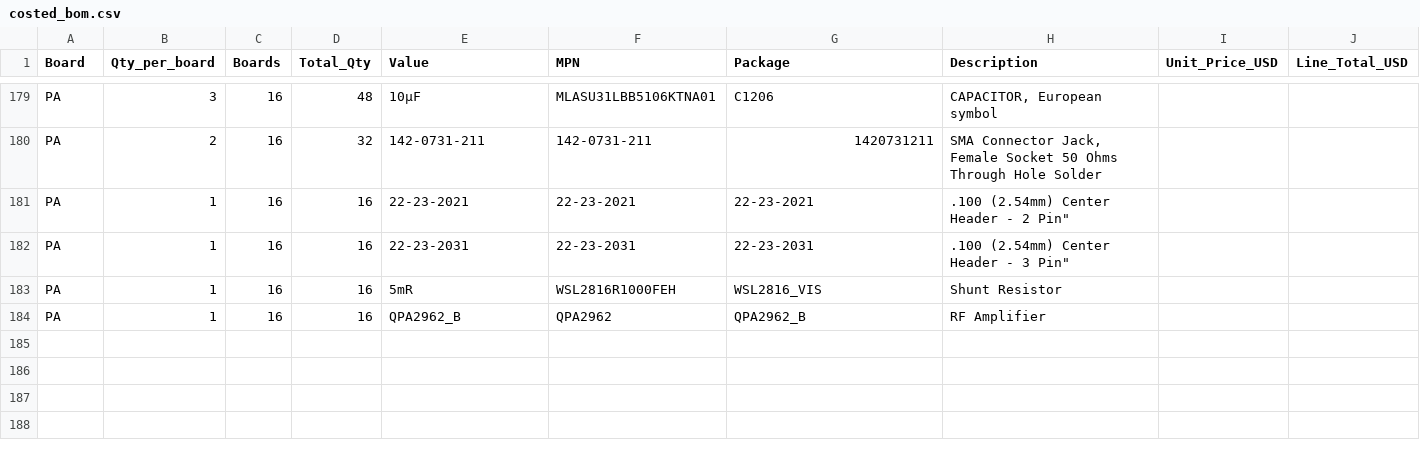
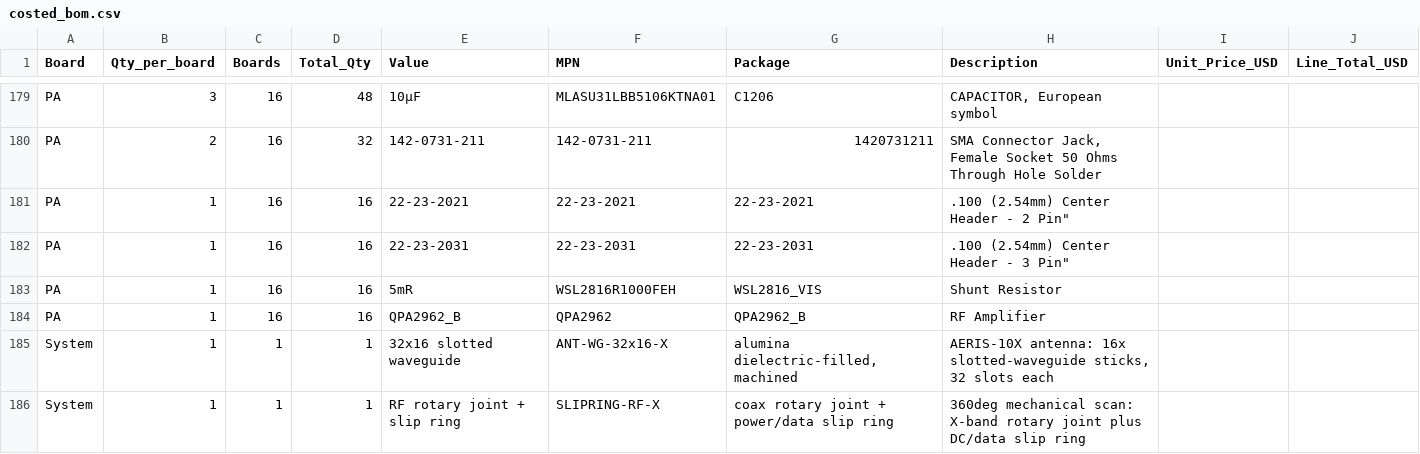
Before and after one commit to zyrill/PLFM_RADAR, a CSV file: 8_Utils/costed_bom.csv, drawn as a sheet; only a part is shown, gaps mark what is left out; the diff names each change by its address in the sheet, - before the commit and + after, or states it on an @@ line.

```diff
--- a/8_Utils/costed_bom.csv
+++ b/8_Utils/costed_bom.csv
+row 185: System | 1 | 1 | 1 | 32x16 slotted waveguide | ANT-WG-32x16-X | alumina dielectric-filled, machined | AERIS-10X antenna: 16x slotted-waveguide sticks, 32 slots each
+row 186: System | 1 | 1 | 1 | RF rotary joint + slip ring | SLIPRING-RF-X | coax rotary joint + power/data slip ring | 360deg mechanical scan: X-band rotary joint plus DC/data slip ring
```
Also changed, not shown: 1 other file.
